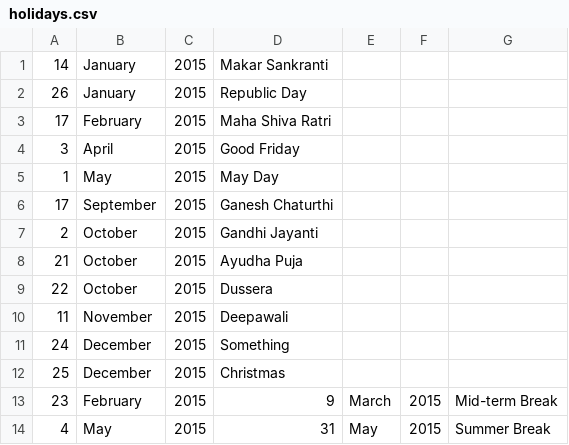
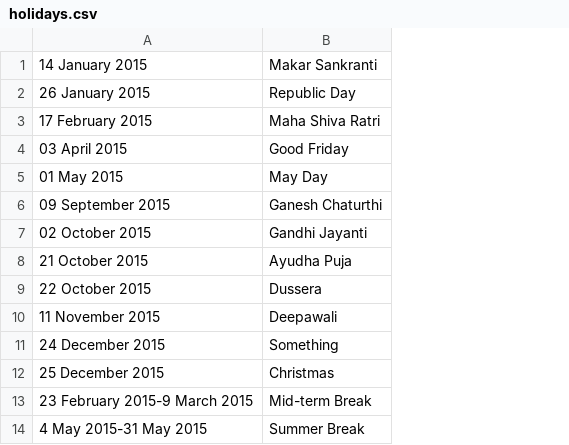
Before and after one commit to sujitkc/calendar, a CSV file: data/s2015/holidays.csv, drawn as a sheet; removed rows and columns are numbered as before the commit, all else as after; the diff names each change by its address in the sheet, - before the commit and + after, or states it on an @@ line.

```diff
--- a/data/s2015/holidays.csv
+++ b/data/s2015/holidays.csv
-column A, rows 1-14: 14 | 26 | 17 | 3 | 1 | 17 | 2 | 21 | 22 | 11 | 24 | 25 | 23 | 4
-column B, rows 1-14: January | January | February | April | May | September | October | October | October | November | December | December | February | May
-column C, rows 1-14: all 2015
+column A, rows 1-14: 14 January 2015 | 26 January 2015 | 17 February 2015 | 03 April 2015 | 01 May 2015 | 09 September 2015 | 02 October 2015 | 21 October 2015 | 22 October 2015 | 11 November 2015 | 24 December 2015 | 25 December 2015 | 23 February 2015-9 March 2015 | 4 May 2015-31 May 2015
-column E, rows 13-14: March | May
-column F, rows 13-14: 2015 | 2015
-column G, rows 13-14: Mid-term Break | Summer Break
-B13: 9
+B13: Mid-term Break
-B14: 31
+B14: Summer Break
```
Also changed, not shown: data/s2015/faculty.csv, data/s2015/timetable.csv, 14 other files.
